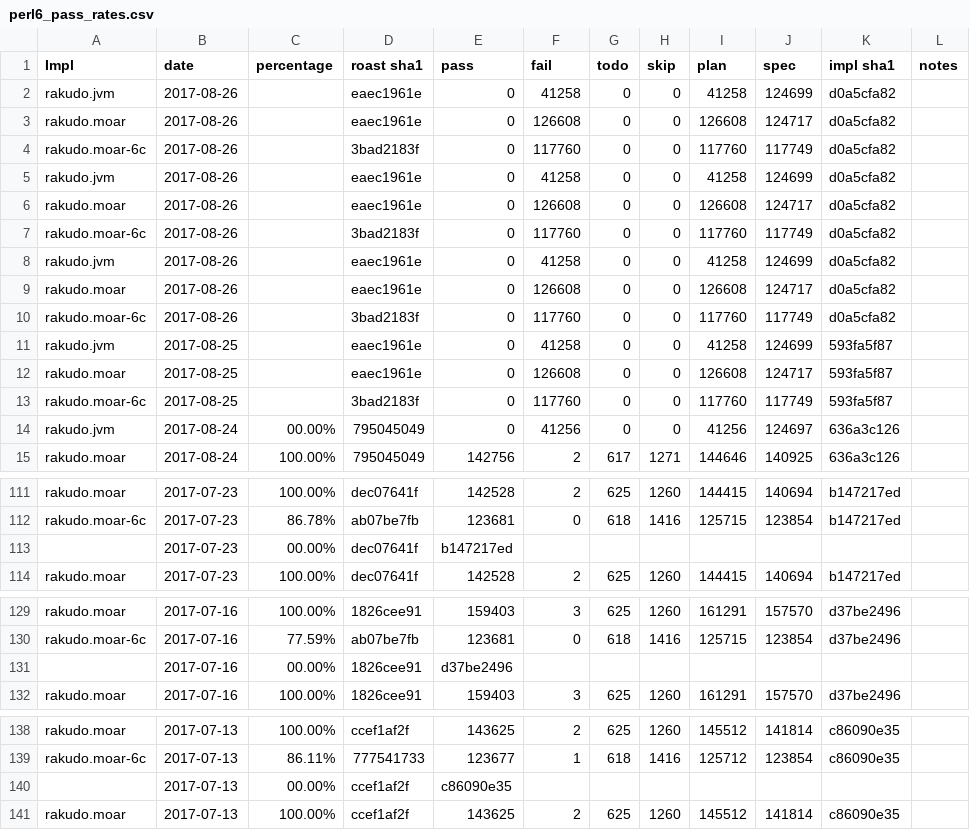
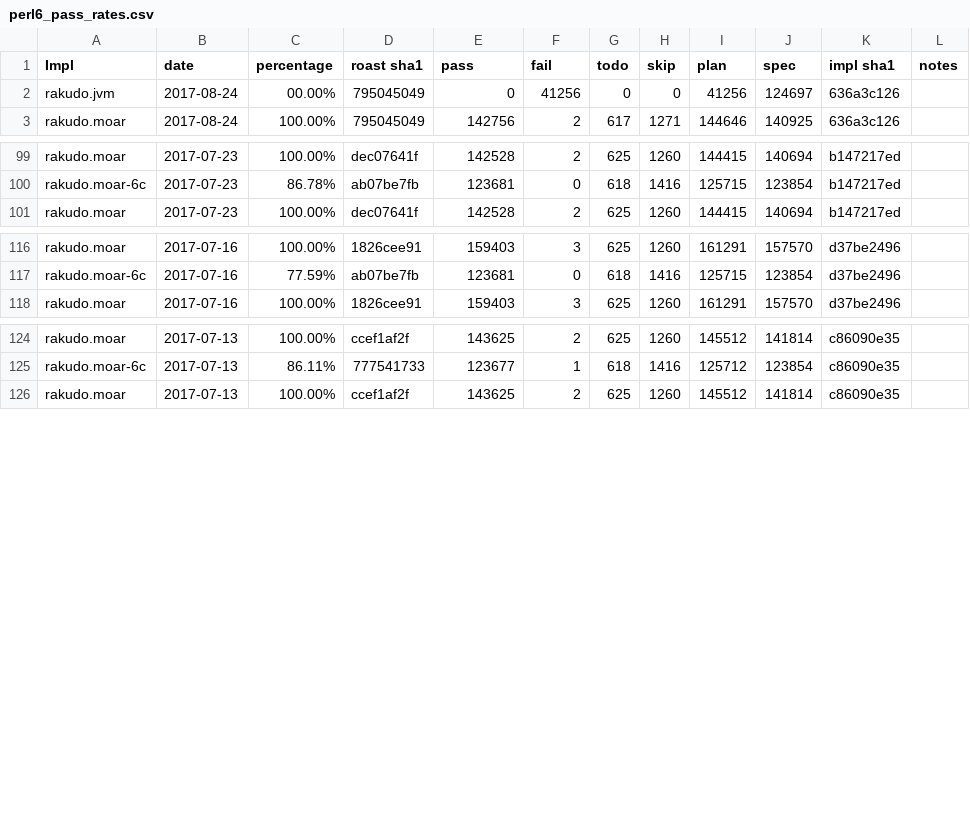
Before and after one commit to usev6/perl6-roast-data, a CSV file: perl6_pass_rates.csv, drawn as a sheet; only a part is shown, gaps mark what is left out; the diff covers the shown part only.

Commit message:
Manual cleanup

```diff
--- a/perl6_pass_rates.csv
+++ b/perl6_pass_rates.csv
@@ -1,14 +1,2 @@
 Impl,date,percentage,"roast sha1",pass,fail,todo,skip,plan,spec,"impl sha1",notes
-rakudo.jvm,2017-08-26,,eaec1961e,0,41258,0,0,41258,124699,d0a5cfa82,
-rakudo.moar,2017-08-26,,eaec1961e,0,126608,0,0,126608,124717,d0a5cfa82,
-rakudo.moar-6c,2017-08-26,,3bad2183f,0,117760,0,0,117760,117749,d0a5cfa82,
-rakudo.jvm,2017-08-26,,eaec1961e,0,41258,0,0,41258,124699,d0a5cfa82,
-rakudo.moar,2017-08-26,,eaec1961e,0,126608,0,0,126608,124717,d0a5cfa82,
-rakudo.moar-6c,2017-08-26,,3bad2183f,0,117760,0,0,117760,117749,d0a5cfa82,
-rakudo.jvm,2017-08-26,,eaec1961e,0,41258,0,0,41258,124699,d0a5cfa82,
-rakudo.moar,2017-08-26,,eaec1961e,0,126608,0,0,126608,124717,d0a5cfa82,
-rakudo.moar-6c,2017-08-26,,3bad2183f,0,117760,0,0,117760,117749,d0a5cfa82,
-rakudo.jvm,2017-08-25,,eaec1961e,0,41258,0,0,41258,124699,593fa5f87,
-rakudo.moar,2017-08-25,,eaec1961e,0,126608,0,0,126608,124717,593fa5f87,
-rakudo.moar-6c,2017-08-25,,3bad2183f,0,117760,0,0,117760,117749,593fa5f87,
 rakudo.jvm,2017-08-24,00.00%,795045049,0,41256,0,0,41256,124697,636a3c126,
@@ -112,3 +100,2 @@ rakudo.moar,2017-07-23,100.00%,dec07641f,142528,2,625,1260,144415,140694,b147217
 rakudo.moar-6c,2017-07-23,86.78%,ab07be7fb,123681,0,618,1416,125715,123854,b147217ed,
-,2017-07-23,00.00%,dec07641f,b147217ed,
 rakudo.moar,2017-07-23,100.00%,dec07641f,142528,2,625,1260,144415,140694,b147217ed,
@@ -130,3 +117,2 @@ rakudo.moar,2017-07-16,100.00%,1826cee91,159403,3,625,1260,161291,157570,d37be24
 rakudo.moar-6c,2017-07-16,77.59%,ab07be7fb,123681,0,618,1416,125715,123854,d37be2496,
-,2017-07-16,00.00%,1826cee91,d37be2496,
 rakudo.moar,2017-07-16,100.00%,1826cee91,159403,3,625,1260,161291,157570,d37be2496,
@@ -139,3 +125,2 @@ rakudo.moar,2017-07-13,100.00%,ccef1af2f,143625,2,625,1260,145512,141814,c86090e
 rakudo.moar-6c,2017-07-13,86.11%,777541733,123677,1,618,1416,125712,123854,c86090e35,
-,2017-07-13,00.00%,ccef1af2f,c86090e35,
 rakudo.moar,2017-07-13,100.00%,ccef1af2f,143625,2,625,1260,145512,141814,c86090e35,
```
Also changed, not shown: 3 removed rows elsewhere in this file.
